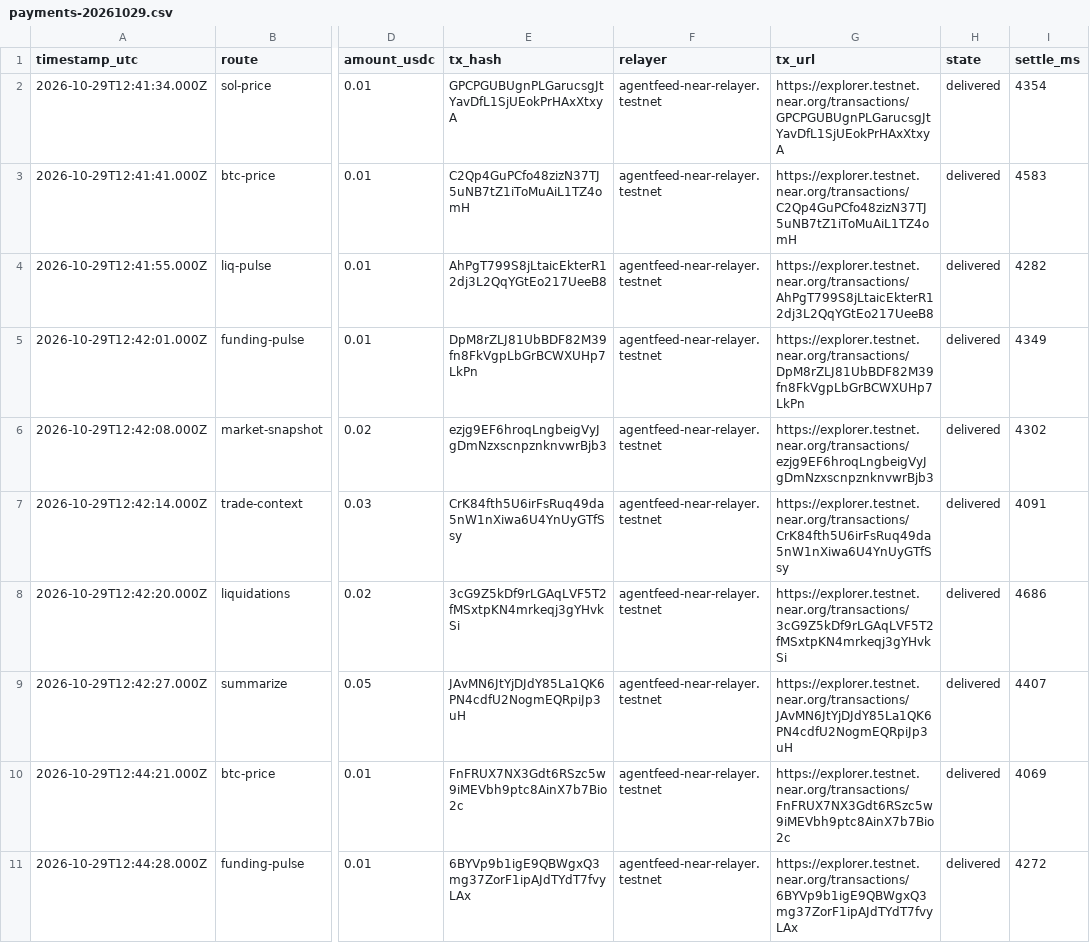
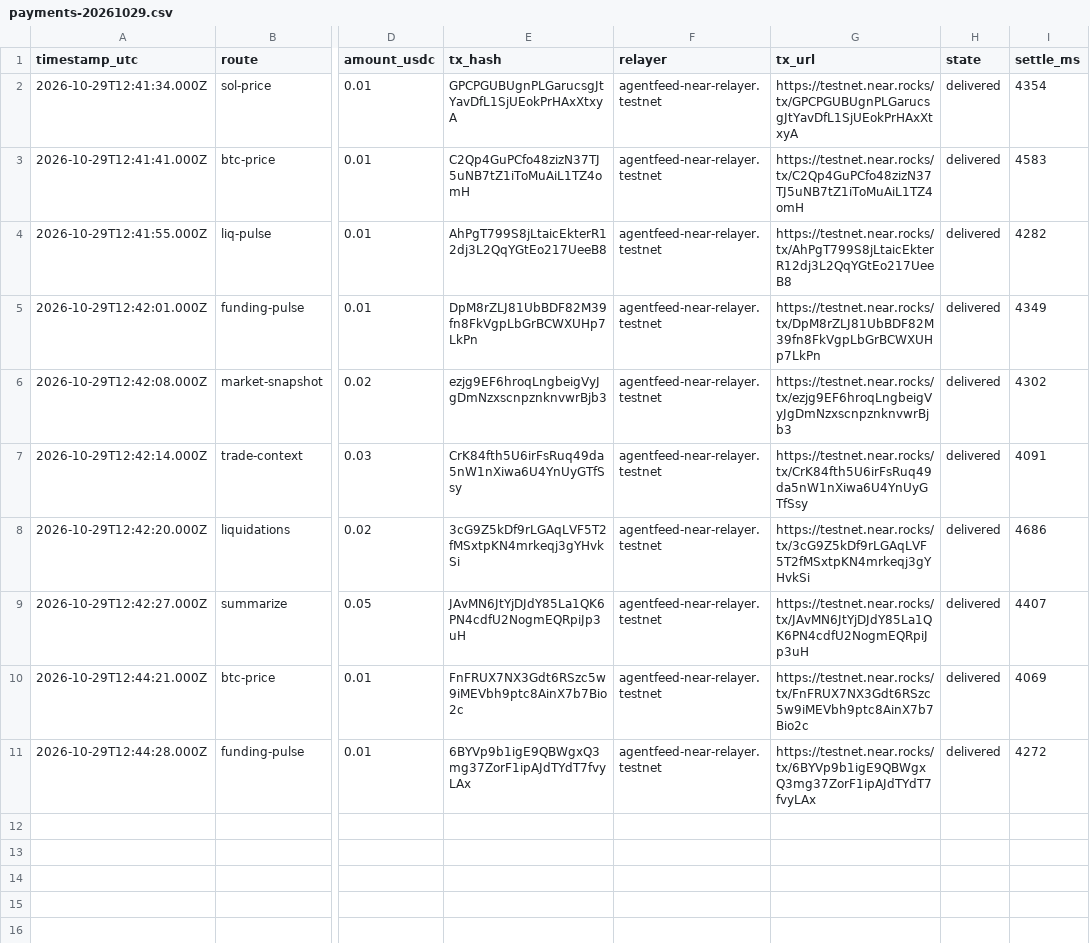
Before and after one commit to seekdaseek/agentfeed-near, a CSV file: evidence/payments-20261029.csv, drawn as a sheet; only a part is shown, gaps mark what is left out; the diff names each change by its address in the sheet, - before the commit and + after, or states it on an @@ line.

```diff
--- a/evidence/payments-20261029.csv
+++ b/evidence/payments-20261029.csv
-G2 (tx_url): https://explorer.testnet.near.org/transactions/GPCPGUBUgnPLGarucsgJtYavDfL1SjUEokPrHAxXtxyA
+G2 (tx_url): https://testnet.near.rocks/tx/GPCPGUBUgnPLGarucsgJtYavDfL1SjUEokPrHAxXtxyA
-G3 (tx_url): https://explorer.testnet.near.org/transactions/C2Qp4GuPCfo48zizN37TJ5uNB7tZ1iToMuAiL1TZ4omH
+G3 (tx_url): https://testnet.near.rocks/tx/C2Qp4GuPCfo48zizN37TJ5uNB7tZ1iToMuAiL1TZ4omH
-G4 (tx_url): https://explorer.testnet.near.org/transactions/AhPgT799S8jLtaicEkterR12dj3L2QqYGtEo217UeeB8
+G4 (tx_url): https://testnet.near.rocks/tx/AhPgT799S8jLtaicEkterR12dj3L2QqYGtEo217UeeB8
-G5 (tx_url): https://explorer.testnet.near.org/transactions/DpM8rZLJ81UbBDF82M39fn8FkVgpLbGrBCWXUHp7LkPn
+G5 (tx_url): https://testnet.near.rocks/tx/DpM8rZLJ81UbBDF82M39fn8FkVgpLbGrBCWXUHp7LkPn
-G6 (tx_url): https://explorer.testnet.near.org/transactions/ezjg9EF6hroqLngbeigVyJgDmNzxscnpznknvwrBjb3
+G6 (tx_url): https://testnet.near.rocks/tx/ezjg9EF6hroqLngbeigVyJgDmNzxscnpznknvwrBjb3
-G7 (tx_url): https://explorer.testnet.near.org/transactions/CrK84fth5U6irFsRuq49da5nW1nXiwa6U4YnUyGTfSsy
+G7 (tx_url): https://testnet.near.rocks/tx/CrK84fth5U6irFsRuq49da5nW1nXiwa6U4YnUyGTfSsy
-G8 (tx_url): https://explorer.testnet.near.org/transactions/3cG9Z5kDf9rLGAqLVF5T2fMSxtpKN4mrkeqj3gYHvkSi
+G8 (tx_url): https://testnet.near.rocks/tx/3cG9Z5kDf9rLGAqLVF5T2fMSxtpKN4mrkeqj3gYHvkSi
-G9 (tx_url): https://explorer.testnet.near.org/transactions/JAvMN6JtYjDJdY85La1QK6PN4cdfU2NogmEQRpiJp3uH
+G9 (tx_url): https://testnet.near.rocks/tx/JAvMN6JtYjDJdY85La1QK6PN4cdfU2NogmEQRpiJp3uH
-G10 (tx_url): https://explorer.testnet.near.org/transactions/FnFRUX7NX3Gdt6RSzc5w9iMEVbh9ptc8AinX7b7Bio2c
+G10 (tx_url): https://testnet.near.rocks/tx/FnFRUX7NX3Gdt6RSzc5w9iMEVbh9ptc8AinX7b7Bio2c
-G11 (tx_url): https://explorer.testnet.near.org/transactions/6BYVp9b1igE9QBWgxQ3mg37ZorF1ipAJdTYdT7fvyLAx
+G11 (tx_url): https://testnet.near.rocks/tx/6BYVp9b1igE9QBWgxQ3mg37ZorF1ipAJdTYdT7fvyLAx
```
Also changed, not shown: evidence/known-extra-transfers.csv, 14 other files.
